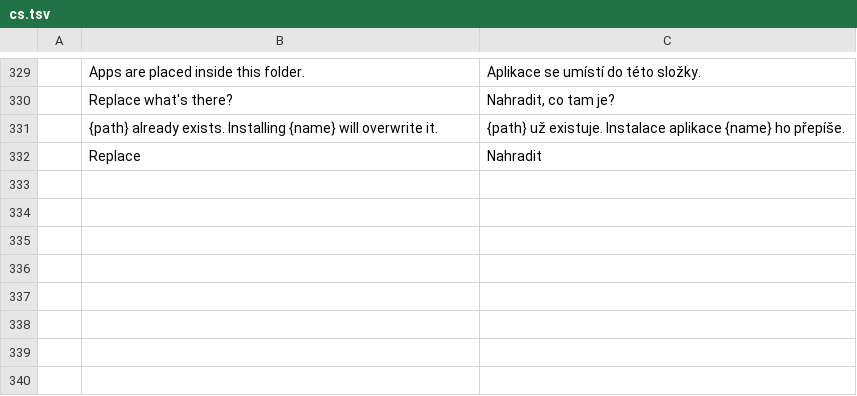
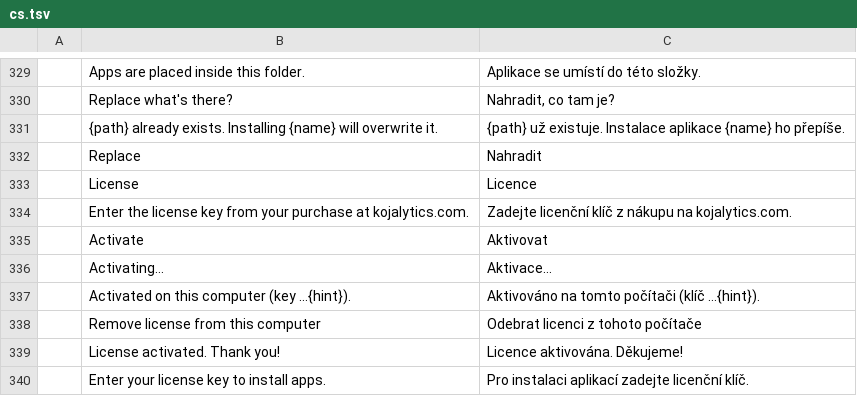
Before and after one commit to Kojalytics/craft-launcher, a TSV file: crates/ui-egui/src/i18n/cs.tsv, drawn as a sheet; only a part is shown, gaps mark what is left out; the diff names each change by its address in the sheet, - before the commit and + after, or states it on an @@ line.

```diff
--- a/crates/ui-egui/src/i18n/cs.tsv
+++ b/crates/ui-egui/src/i18n/cs.tsv
+row 333:  | License | Licence
+row 334:  | Enter the license key from your purchase at kojalytics.com. | Zadejte licenční klíč z nákupu na kojalytics.com.
+row 335:  | Activate | Aktivovat
+row 336:  | Activating… | Aktivace…
+row 337:  | Activated on this computer (key …{hint}). | Aktivováno na tomto počítači (klíč …{hint}).
+row 338:  | Remove license from this computer | Odebrat licenci z tohoto počítače
+row 339:  | License activated. Thank you! | Licence aktivována. Děkujeme!
+row 340:  | Enter your license key to install apps. | Pro instalaci aplikací zadejte licenční klíč.
```
Also changed, not shown: crates/ui-egui/src/i18n/de.tsv, crates/ui-egui/src/i18n/fr.tsv, 19 other files.
